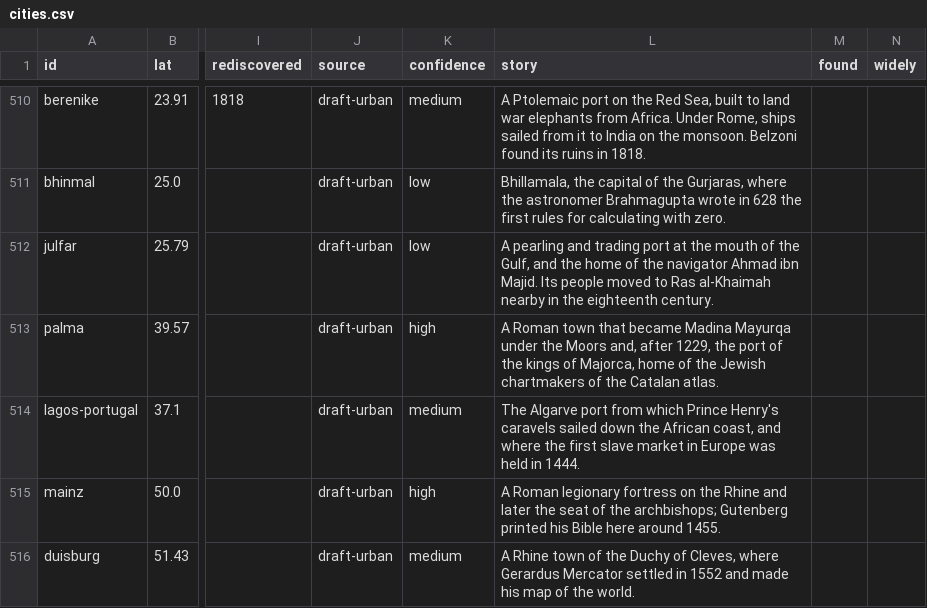
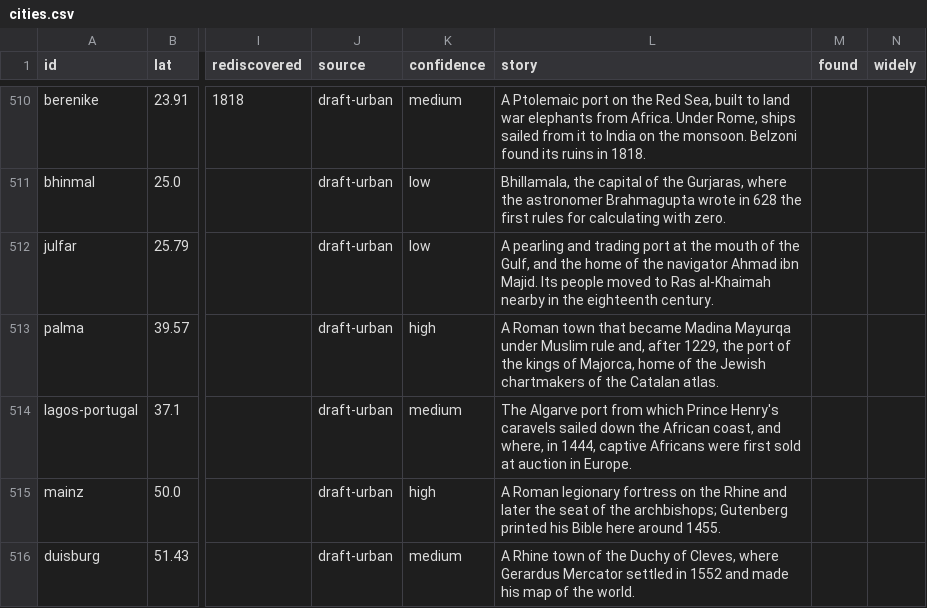
Before and after one commit to Greenere/the-world-we-know, a CSV file: data/cities.csv, drawn as a sheet; only a part is shown, gaps mark what is left out; the diff names each change by its address in the sheet, - before the commit and + after, or states it on an @@ line.

```diff
--- a/data/cities.csv
+++ b/data/cities.csv
-L513 (story): …Mayurqa under the Moors and, after…
+L513 (story): …Mayurqa under Muslim rule and, after…
-L514 (story): …coast, and where the first slave market in Europe was held in 1444.
+L514 (story): …coast, and where, in 1444, captive Africans were first sold at auction in Europe.
```
Also changed, not shown: data/books.csv, data/knowledge.csv, 36 other files.
